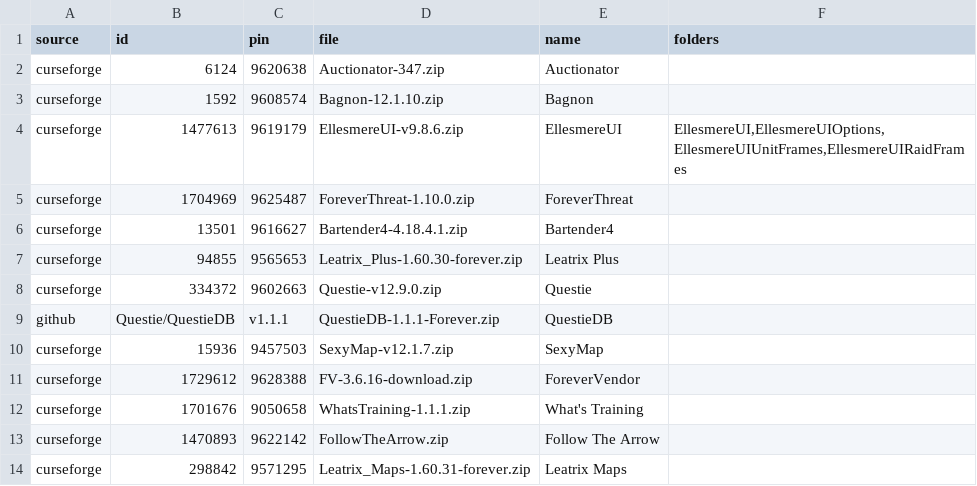
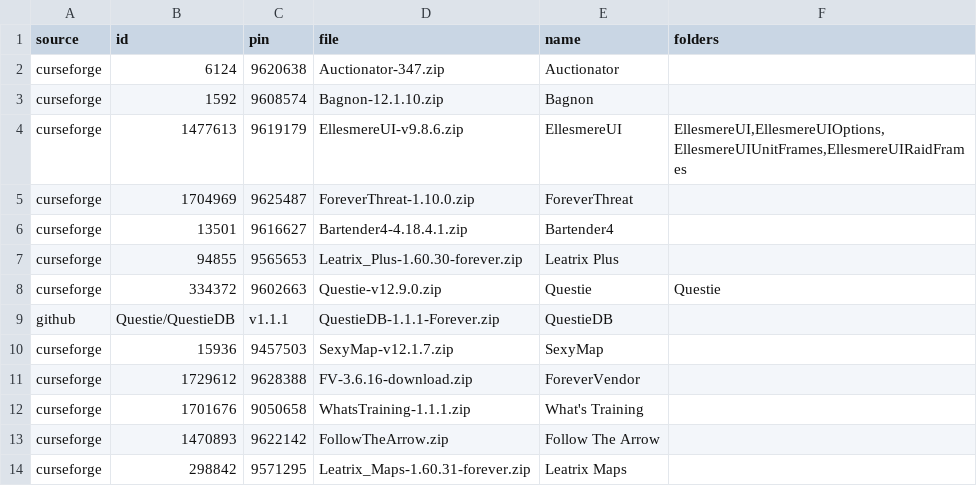
Before and after one commit to jackisgolden/superb-wow-kit, a TSV file: addons.tsv, drawn as a sheet.

```diff
--- a/addons.tsv
+++ b/addons.tsv
@@ -7,3 +7,3 @@ curseforge	13501	9616627	Bartender4-4.18.4.1.zip	Bartender4
 curseforge	94855	9565653	Leatrix_Plus-1.60.30-forever.zip	Leatrix Plus	
-curseforge	334372	9602663	Questie-v12.9.0.zip	Questie	
+curseforge	334372	9602663	Questie-v12.9.0.zip	Questie	Questie
 github	Questie/QuestieDB	v1.1.1	QuestieDB-1.1.1-Forever.zip	QuestieDB	
```
